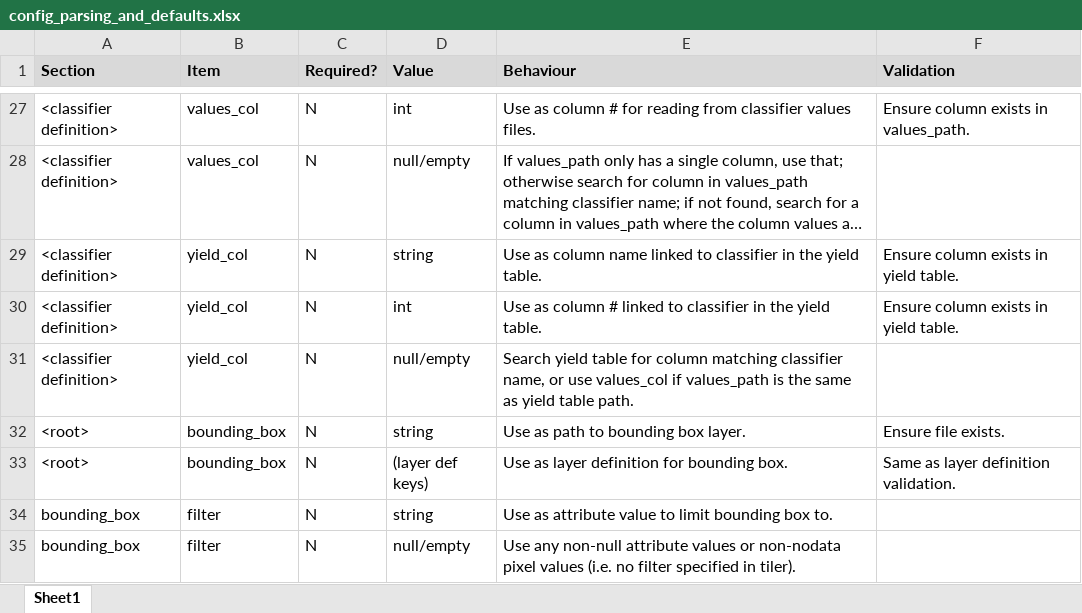
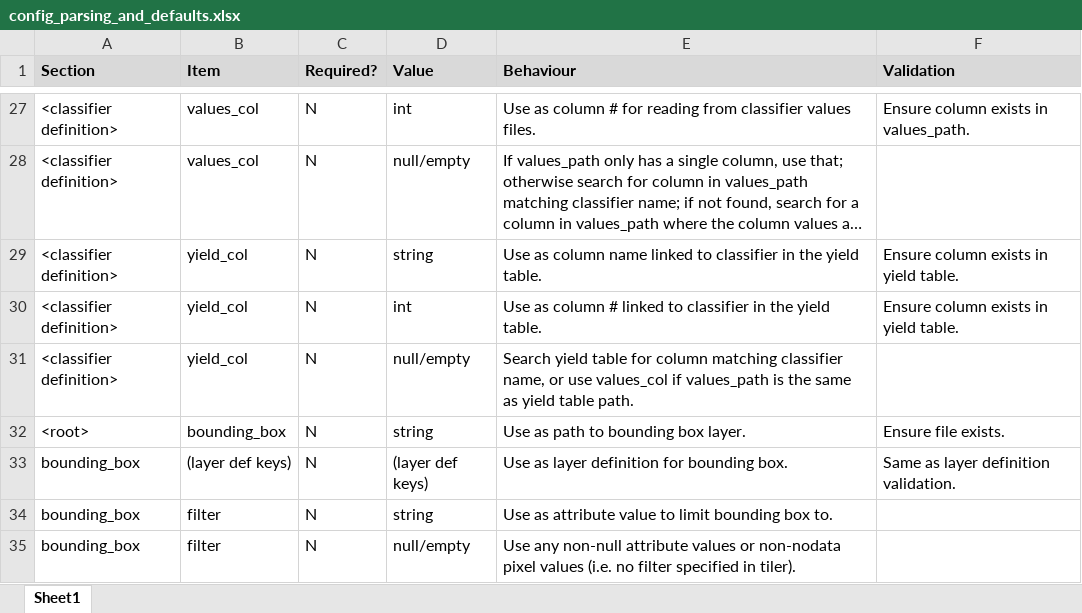
Before and after one commit to cat-cfs/gcbmwalltowall, an Excel workbook: docs/config_parsing_and_defaults.xlsx, sheet Sheet1, drawn as a sheet; only a part is shown, gaps mark what is left out; long unchanged cells end in …; values as stored, in another font and other column widths than the file's, no borders; the diff names each change by its address in the sheet, - before the commit and + after, or states it on an @@ line.

Commit message:
More of the application skeleton added, including CLI and packaging. Currently works for tiling the basic "Standalone Template" project using wall-to-wall config file.

```diff
--- a/docs/config_parsing_and_defaults.xlsx (sheet Sheet1)
+++ b/docs/config_parsing_and_defaults.xlsx (sheet Sheet1)
-A33 (Section): <root>
+A33 (Section): bounding_box
-B33 (Item): bounding_box
+B33 (Item): (layer def keys)
```
Also changed, not shown: 22 other files.
